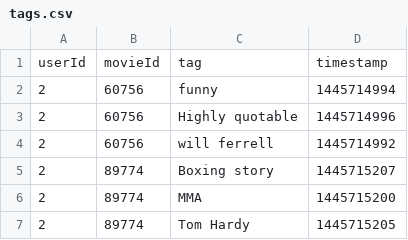
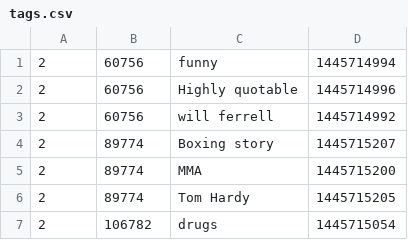
Before and after one commit to szymon27/ZPWJP, a CSV file: data/tags.csv, drawn as a sheet; only a part is shown; the shorter side is filled out with more unchanged rows; the diff names each change by its address in the sheet, - before the commit and + after, or states it on an @@ line.

Commit message:
add endpoints movies, ratings, links, tags

```diff
--- a/data/tags.csv
+++ b/data/tags.csv
-row 1: userId | movieId | tag | timestamp
```
Also changed, not shown: data/links.csv, data/movies.csv, 6 other files.
